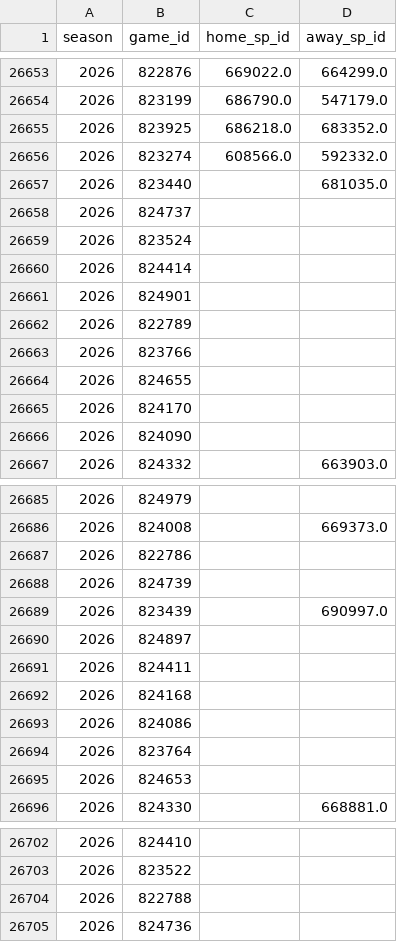
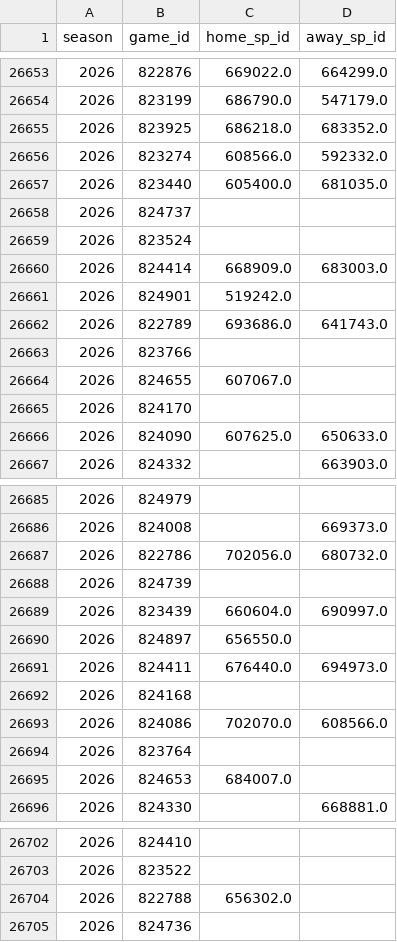
Before and after one commit to JarvisLee511/mlb-playoff-predictor-2026, a CSV file: data/probables.csv, drawn as a sheet; only a part is shown, gaps mark what is left out; the diff covers the shown part only.

```diff
--- a/data/probables.csv
+++ b/data/probables.csv
@@ -26656,12 +26656,12 @@ season,game_id,home_sp_id,away_sp_id
 2026,823274,608566.0,592332.0
-2026,823440,,681035.0
+2026,823440,605400.0,681035.0
 2026,824737,,
 2026,823524,,
-2026,824414,,
-2026,824901,,
-2026,822789,,
+2026,824414,668909.0,683003.0
+2026,824901,519242.0,
+2026,822789,693686.0,641743.0
 2026,823766,,
-2026,824655,,
+2026,824655,607067.0,
 2026,824170,,
-2026,824090,,
+2026,824090,607625.0,650633.0
 2026,824332,,663903.0
@@ -26686,11 +26686,11 @@ season,game_id,home_sp_id,away_sp_id
 2026,824008,,669373.0
-2026,822786,,
+2026,822786,702056.0,680732.0
 2026,824739,,
-2026,823439,,690997.0
-2026,824897,,
-2026,824411,,
+2026,823439,660604.0,690997.0
+2026,824897,656550.0,
+2026,824411,676440.0,694973.0
 2026,824168,,
-2026,824086,,
+2026,824086,702070.0,608566.0
 2026,823764,,
-2026,824653,,
+2026,824653,684007.0,
 2026,824330,,668881.0
@@ -26703,3 +26703,3 @@ season,game_id,home_sp_id,away_sp_id
 2026,823522,,
-2026,822788,,
+2026,822788,656302.0,
 2026,824736,,
```
Also changed, not shown: 11 edited cells elsewhere in this file, data/predictions_log.csv, outputs/calibration.csv, 5 other files.
